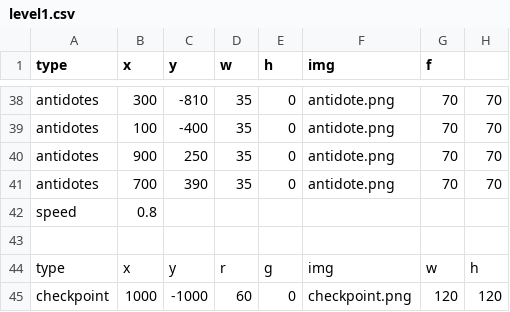
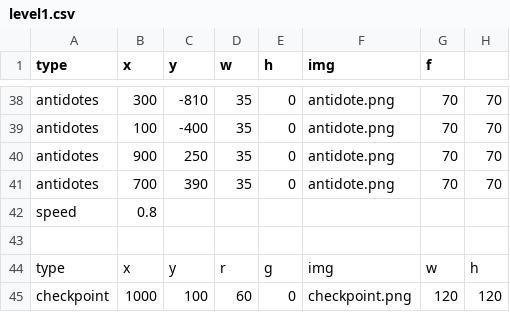
Before and after one commit to sashanksilwal/CS_FinalProject_CamAndSashank, a CSV file: The_Flu/level1.csv, drawn as a sheet; only a part is shown, gaps mark what is left out; the diff names each change by its address in the sheet, - before the commit and + after, or states it on an @@ line.

```diff
--- a/The_Flu/level1.csv
+++ b/The_Flu/level1.csv
-C45 (y): -1000
+C45 (y): 100
```
Also changed, not shown: 4 other files.
